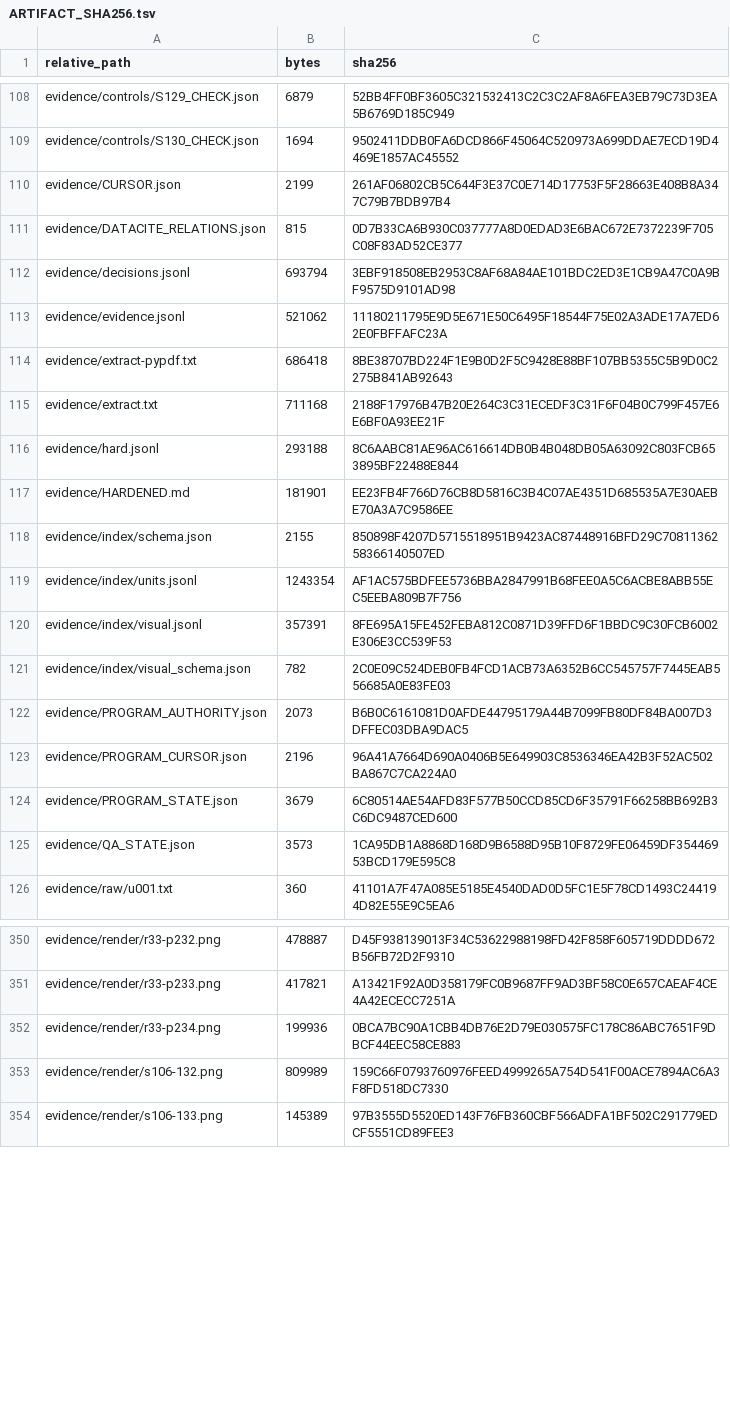
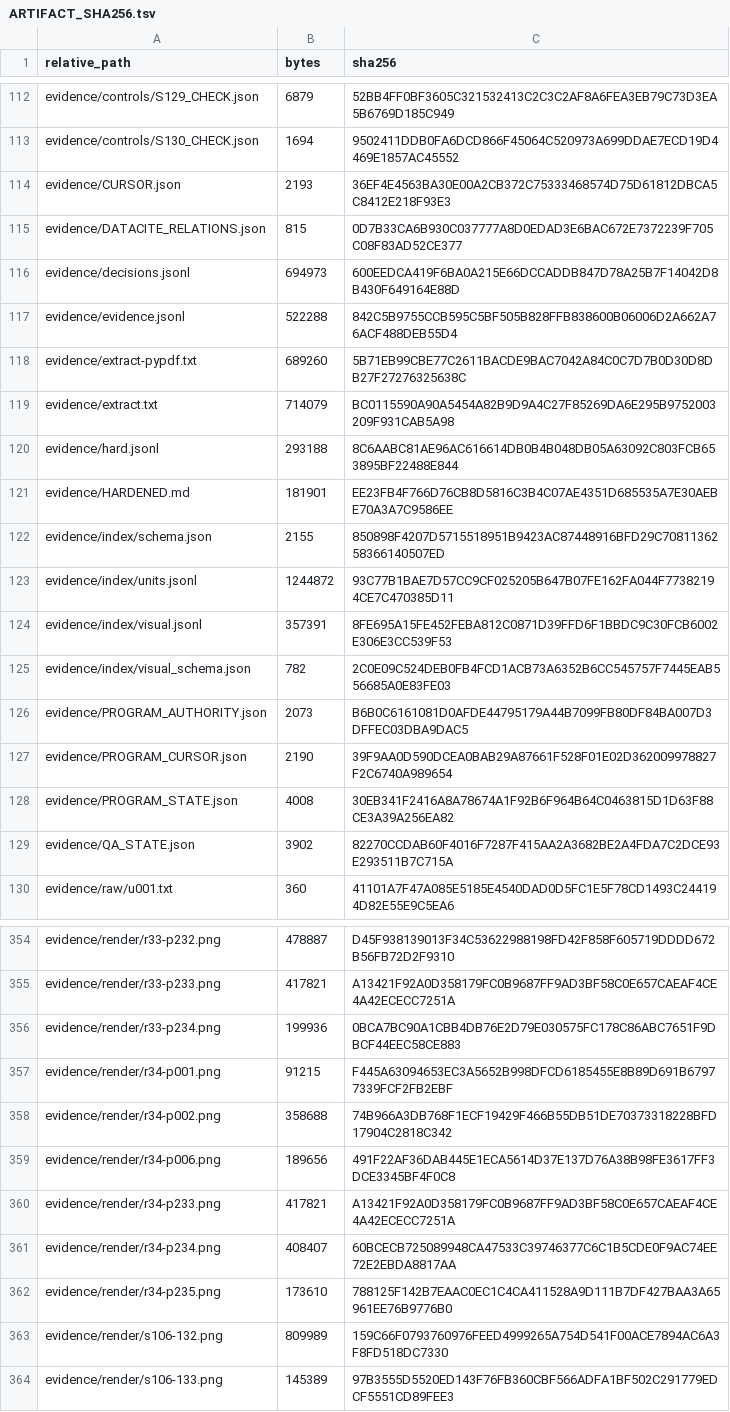
Before and after one commit to KokunoYumeto/ega-ko, a TSV file: evidence/ARTIFACT_SHA256.tsv, drawn as a sheet; only a part is shown, gaps mark what is left out; the diff covers the shown part only.

Commit message:
Publish Korean EGA r34 cumulative reader and exact source evidence

```diff
--- a/evidence/ARTIFACT_SHA256.tsv
+++ b/evidence/ARTIFACT_SHA256.tsv
@@ -109,8 +113,8 @@ evidence/controls/S129_CHECK.json	6879	52BB4FF0BF3605C321532413C2C3C2AF8A6FEA3EB
 evidence/controls/S130_CHECK.json	1694	9502411DDB0FA6DCD866F45064C520973A699DDAE7ECD19D4469E1857AC45552
-evidence/CURSOR.json	2199	261AF06802CB5C644F3E37C0E714D17753F5F28663E408B8A347C79B7BDB97B4
+evidence/CURSOR.json	2193	36EF4E4563BA30E00A2CB372C75333468574D75D61812DBCA5C8412E218F93E3
 evidence/DATACITE_RELATIONS.json	815	0D7B33CA6B930C037777A8D0EDAD3E6BAC672E7372239F705C08F83AD52CE377
-evidence/decisions.jsonl	693794	3EBF918508EB2953C8AF68A84AE101BDC2ED3E1CB9A47C0A9BF9575D9101AD98
-evidence/evidence.jsonl	521062	11180211795E9D5E671E50C6495F18544F75E02A3ADE17A7ED62E0FBFFAFC23A
-evidence/extract-pypdf.txt	686418	8BE38707BD224F1E9B0D2F5C9428E88BF107BB5355C5B9D0C2275B841AB92643
-evidence/extract.txt	711168	2188F17976B47B20E264C3C31ECEDF3C31F6F04B0C799F457E6E6BF0A93EE21F
+evidence/decisions.jsonl	694973	600EEDCA419F6BA0A215E66DCCADDB847D78A25B7F14042D8B430F649164E88D
+evidence/evidence.jsonl	522288	842C5B9755CCB595C5BF505B828FFB838600B06006D2A662A76ACF488DEB55D4
+evidence/extract-pypdf.txt	689260	5B71EB99CBE77C2611BACDE9BAC7042A84C0C7D7B0D30D8DB27F27276325638C
+evidence/extract.txt	714079	BC0115590A90A5454A82B9D9A4C27F85269DA6E295B9752003209F931CAB5A98
 evidence/hard.jsonl	293188	8C6AABC81AE96AC616614DB0B4B048DB05A63092C803FCB653895BF22488E844
@@ -118,3 +122,3 @@ evidence/HARDENED.md	181901	EE23FB4F766D76CB8D5816C3B4C07AE4351D685535A7E30AEBE7
 evidence/index/schema.json	2155	850898F4207D5715518951B9423AC87448916BFD29C7081136258366140507ED
-evidence/index/units.jsonl	1243354	AF1AC575BDFEE5736BBA2847991B68FEE0A5C6ACBE8ABB55EC5EEBA809B7F756
+evidence/index/units.jsonl	1244872	93C77B1BAE7D57CC9CF025205B647B07FE162FA044F77382194CE7C470385D11
 evidence/index/visual.jsonl	357391	8FE695A15FE452FEBA812C0871D39FFD6F1BBDC9C30FCB6002E306E3CC539F53
@@ -122,5 +126,5 @@ evidence/index/visual_schema.json	782	2C0E09C524DEB0FB4FCD1ACB73A6352B6CC545757F
 evidence/PROGRAM_AUTHORITY.json	2073	B6B0C6161081D0AFDE44795179A44B7099FB80DF84BA007D3DFFEC03DBA9DAC5
-evidence/PROGRAM_CURSOR.json	2196	96A41A7664D690A0406B5E649903C8536346EA42B3F52AC502BA867C7CA224A0
-evidence/PROGRAM_STATE.json	3679	6C80514AE54AFD83F577B50CCD85CD6F35791F66258BB692B3C6DC9487CED600
-evidence/QA_STATE.json	3573	1CA95DB1A8868D168D9B6588D95B10F8729FE06459DF35446953BCD179E595C8
+evidence/PROGRAM_CURSOR.json	2190	39F9AA0D590DCEA0BAB29A87661F528F01E02D362009978827F2C6740A989654
+evidence/PROGRAM_STATE.json	4008	30EB341F2416A8A78674A1F92B6F964B64C0463815D1D63F88CE3A39A256EA82
+evidence/QA_STATE.json	3902	82270CCDAB60F4016F7287F415AA2A3682BE2A4FDA7C2DCE93E293511B7C715A
 evidence/raw/u001.txt	360	41101A7F47A085E5185E4540DAD0D5FC1E5F78CD1493C244194D82E55E9C5EA6
@@ -352,2 +356,8 @@ evidence/render/r33-p233.png	417821	A13421F92A0D358179FC0B9687FF9AD3BF58C0E657CA
 evidence/render/r33-p234.png	199936	0BCA7BC90A1CBB4DB76E2D79E030575FC178C86ABC7651F9DBCF44EEC58CE883
+evidence/render/r34-p001.png	91215	F445A63094653EC3A5652B998DFCD6185455E8B89D691B67977339FCF2FB2EBF
+evidence/render/r34-p002.png	358688	74B966A3DB768F1ECF19429F466B55DB51DE70373318228BFD17904C2818C342
+evidence/render/r34-p006.png	189656	491F22AF36DAB445E1ECA5614D37E137D76A38B98FE3617FF3DCE3345BF4F0C8
+evidence/render/r34-p233.png	417821	A13421F92A0D358179FC0B9687FF9AD3BF58C0E657CAEAF4CE4A42ECECC7251A
+evidence/render/r34-p234.png	408407	60BCECB725089948CA47533C39746377C6C1B5CDE0F9AC74EE72E2EBDA8817AA
+evidence/render/r34-p235.png	173610	788125F142B7EAAC0EC1C4CA411528A9D111B7DF427BAA3A65961EE76B9776B0
 evidence/render/s106-132.png	809989	159C66F0793760976FEED4999265A754D541F00ACE7894AC6A3F8FD518DC7330
```
Also changed, not shown: 4 added rows and 27 edited cells elsewhere in this file, 38 other files.
